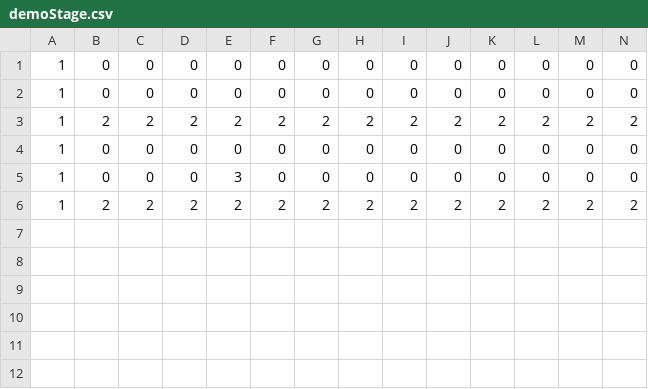
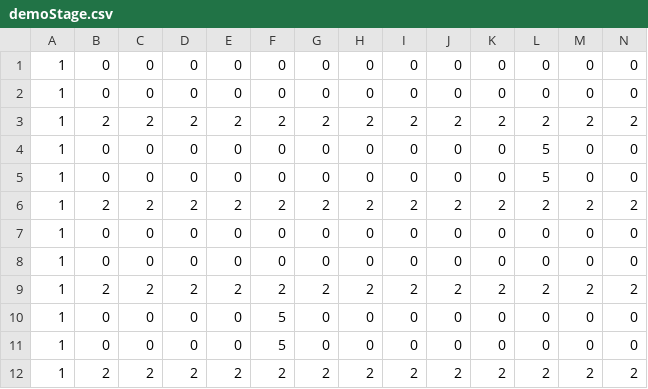
Before and after one commit to yoshizawa-katsuya/YKEngine, a CSV file: projects/resources/csv/demoStage.csv, drawn as a sheet; only a part is shown; addresses are those after the commit; rows hold the shown columns only; the diff names each change by its address in the sheet, - before the commit and + after, or states it on an @@ line.

```diff
--- a/projects/resources/csv/demoStage.csv
+++ b/projects/resources/csv/demoStage.csv
+row 4: 1 | 0 | 0 | 0 | 0 | 0 | 0 | 0 | 0 | 0 | 0 | 5 | 0 | 0
+row 5: 1 | 0 | 0 | 0 | 0 | 0 | 0 | 0 | 0 | 0 | 0 | 5 | 0 | 0
+row 6: 1 | 2 | 2 | 2 | 2 | 2 | 2 | 2 | 2 | 2 | 2 | 2 | 2 | 2
-E8: 3
+E8: 0
+row 9: 1 | 2 | 2 | 2 | 2 | 2 | 2 | 2 | 2 | 2 | 2 | 2 | 2 | 2
+row 10: 1 | 0 | 0 | 0 | 0 | 5 | 0 | 0 | 0 | 0 | 0 | 0 | 0 | 0
+row 11: 1 | 0 | 0 | 0 | 0 | 5 | 0 | 0 | 0 | 0 | 0 | 0 | 0 | 0
```
Also changed, not shown: 7 other files.
